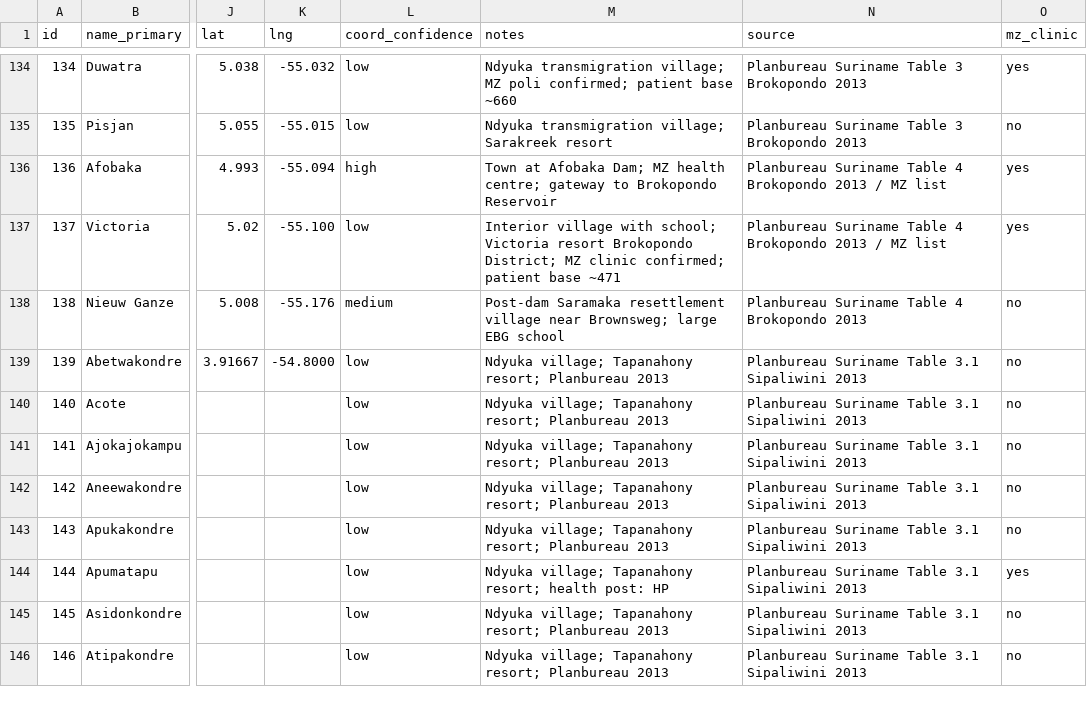
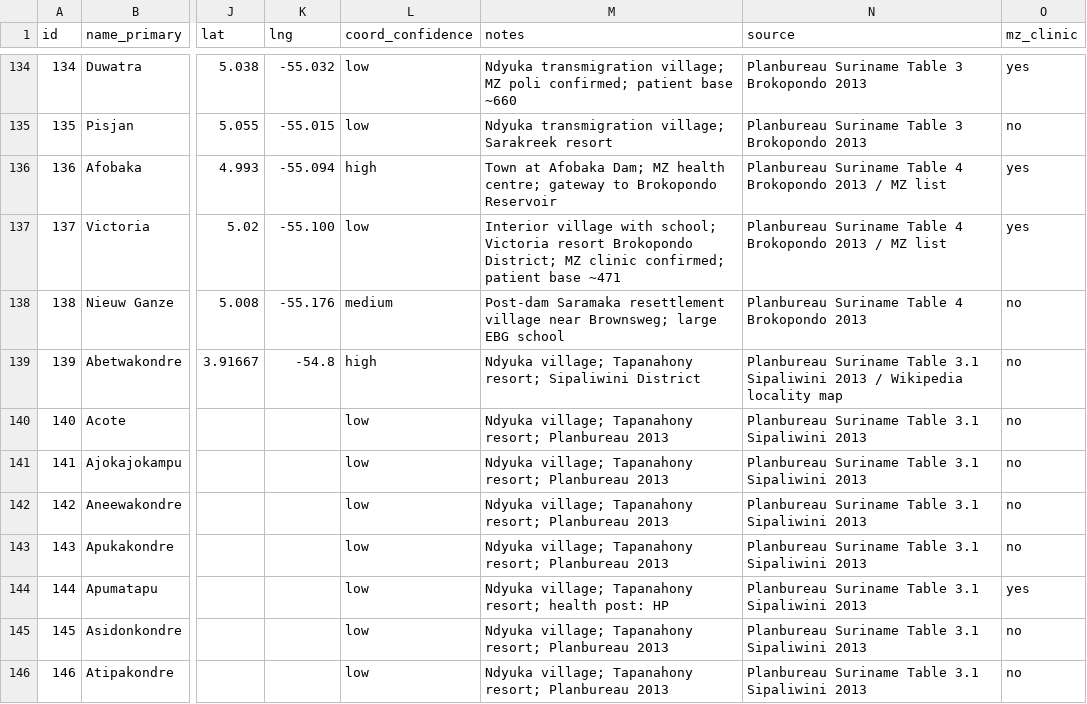
Before and after one commit to kwierenga/Maroon-villages-in-Surinam, a CSV file: maroon_villages_v6.csv, drawn as a sheet; only a part is shown, gaps mark what is left out; the diff names each change by its address in the sheet, - before the commit and + after, or states it on an @@ line.

```diff
--- a/maroon_villages_v6.csv
+++ b/maroon_villages_v6.csv
-K139 (lng): -54.8000
+K139 (lng): -54.8
-L139 (coord_confidence): low
+L139 (coord_confidence): high
-M139 (notes): …Tapanahony resort; Planbureau 2013
+M139 (notes): …Tapanahony resort; Sipaliwini District
-N139 (source): …Sipaliwini 2013
+N139 (source): …Sipaliwini 2013 / Wikipedia locality map
```
Also changed, not shown: 6 other files.
